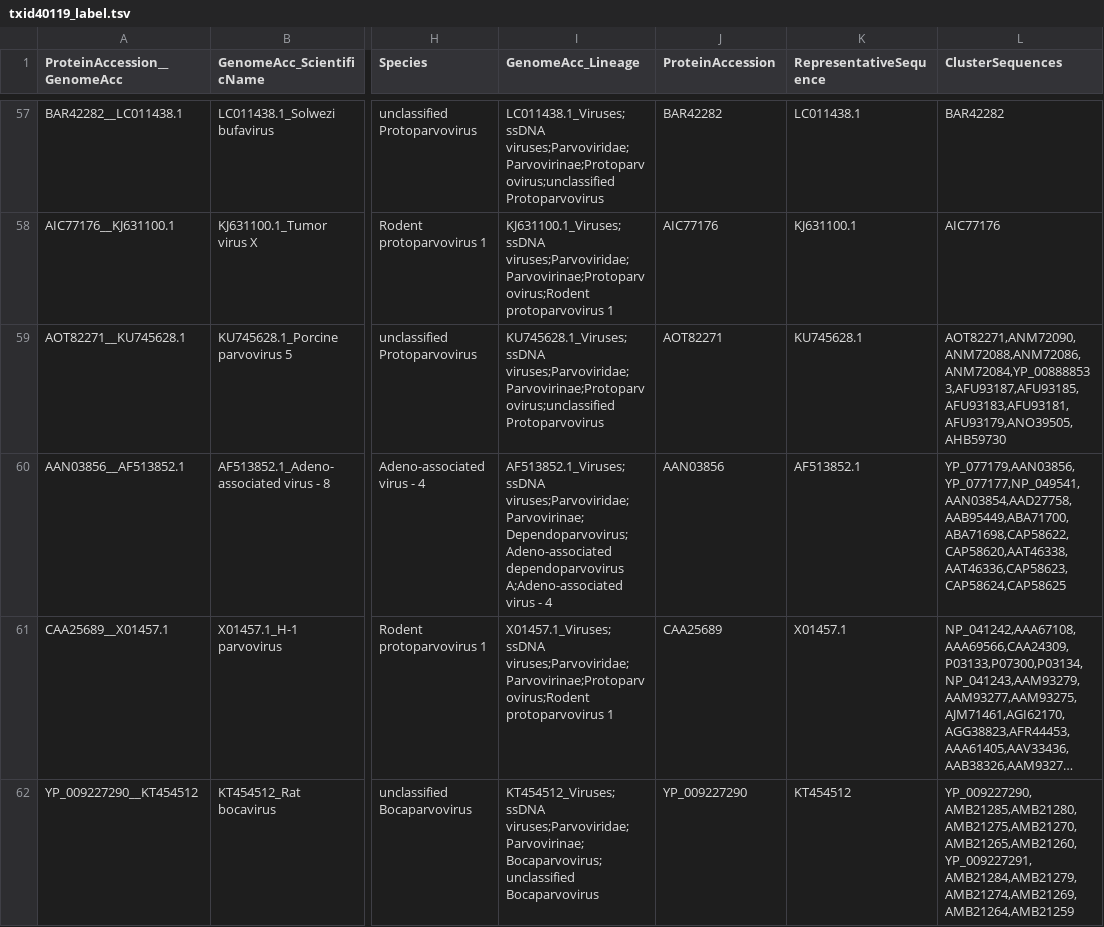
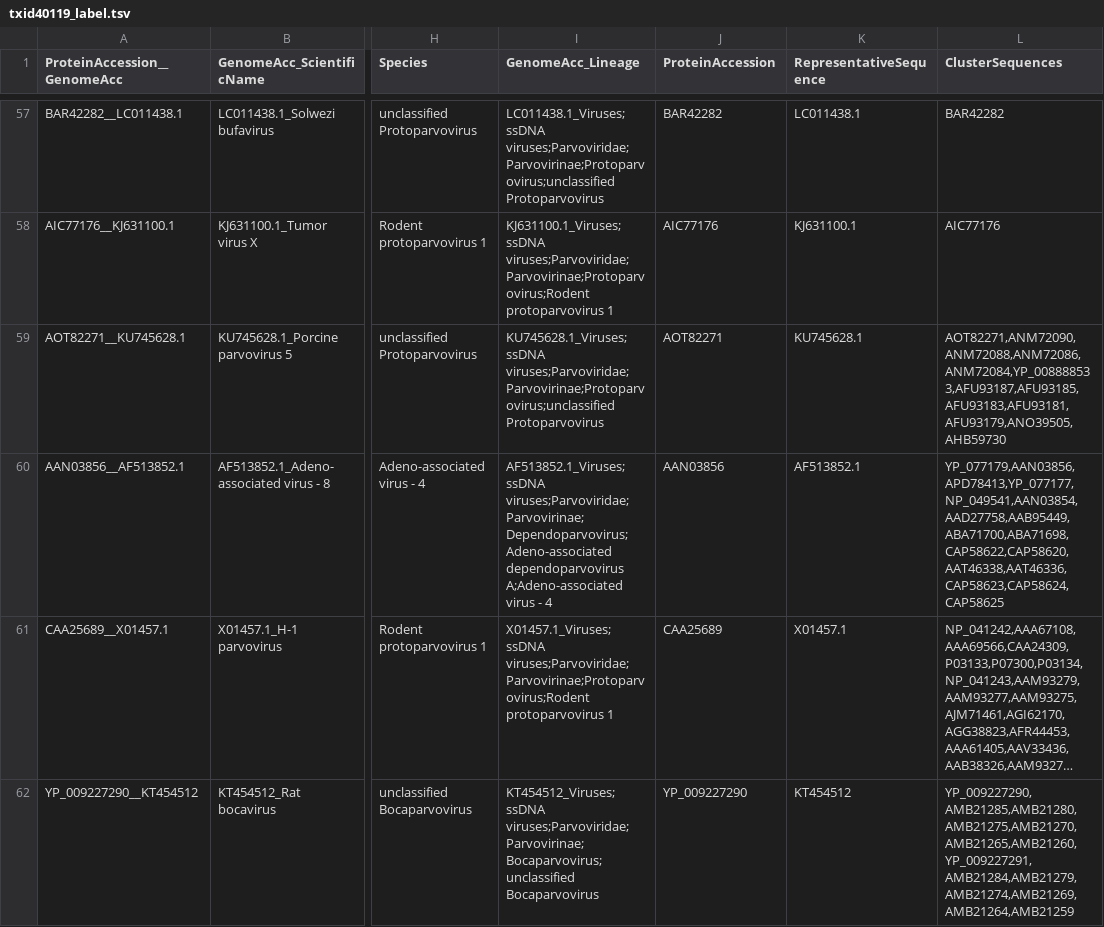
Before and after one commit to josephhughes/ViCTree, a TSV file: txid40119/txid40119_label.tsv, drawn as a sheet; only a part is shown, gaps mark what is left out; long unchanged cells end in …; the diff covers the shown part only; the diff names each change by its address in the sheet, - before the commit and + after, or states it on an @@ line.

```diff
--- a/txid40119/txid40119_label.tsv
+++ b/txid40119/txid40119_label.tsv
-L60 (ClusterSequences): YP_077179,AAN03856,YP_077177,NP_049541,AAN03854,AAD27758,AAB95449,ABA71700,ABA71698,CAP58622,CAP58620,AAT46338,AAT46336,CAP58623,CAP58624,CAP58625
+L60 (ClusterSequences): YP_077179,AAN03856,APD78413,YP_077177,NP_049541,AAN03854,AAD27758,AAB95449,ABA71700,ABA71698,CAP58622,CAP58620,AAT46338,AAT46336,CAP58623,CAP58624,CAP58625
```
Also changed, not shown: 7 added rows, 6 removed rows and 5 edited cells elsewhere in this file, txid40119/txid40119.csv, txid40119/txid40119_clusters_info.csv, 15 other files.
